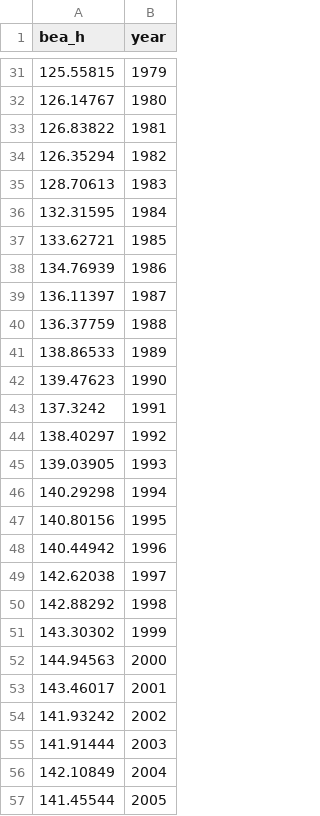
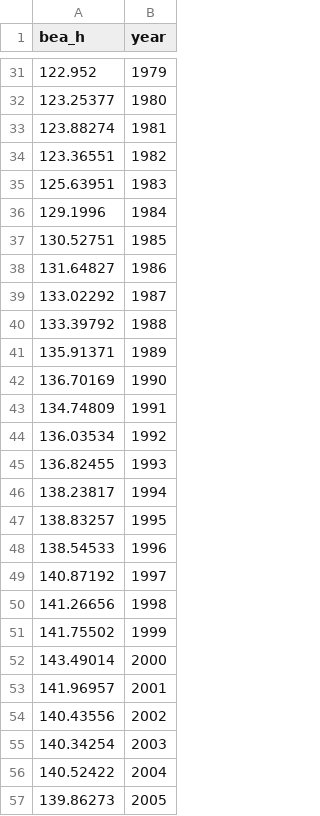
Before and after one commit to dvollrath/GrowthEcon, a CSV file: assets/figure/fig_H_USA.csv, drawn as a sheet; only a part is shown, gaps mark what is left out; the diff covers the shown part only.

```diff
--- a/assets/figure/fig_H_USA.csv
+++ b/assets/figure/fig_H_USA.csv
@@ -31,27 +31,27 @@ bea_h,year
-125.55815,1979
-126.14767,1980
-126.83822,1981
-126.35294,1982
-128.70613,1983
-132.31595,1984
-133.62721,1985
-134.76939,1986
-136.11397,1987
-136.37759,1988
-138.86533,1989
-139.47623,1990
-137.3242,1991
-138.40297,1992
-139.03905,1993
-140.29298,1994
-140.80156,1995
-140.44942,1996
-142.62038,1997
-142.88292,1998
-143.30302,1999
-144.94563,2000
-143.46017,2001
-141.93242,2002
-141.91444,2003
-142.10849,2004
-141.45544,2005
+122.952,1979
+123.25377,1980
+123.88274,1981
+123.36551,1982
+125.63951,1983
+129.1996,1984
+130.52751,1985
+131.64827,1986
+133.02292,1987
+133.39792,1988
+135.91371,1989
+136.70169,1990
+134.74809,1991
+136.03534,1992
+136.82455,1993
+138.23817,1994
+138.83257,1995
+138.54533,1996
+140.87192,1997
+141.26656,1998
+141.75502,1999
+143.49014,2000
+141.96957,2001
+140.43556,2002
+140.34254,2003
+140.52422,2004
+139.86273,2005
```
Also changed, not shown: 31 edited cells elsewhere in this file, assets/figure/fig_H_growth_USA.csv, assets/figure/fig_K_growth_USA.csv, 37 other files.
